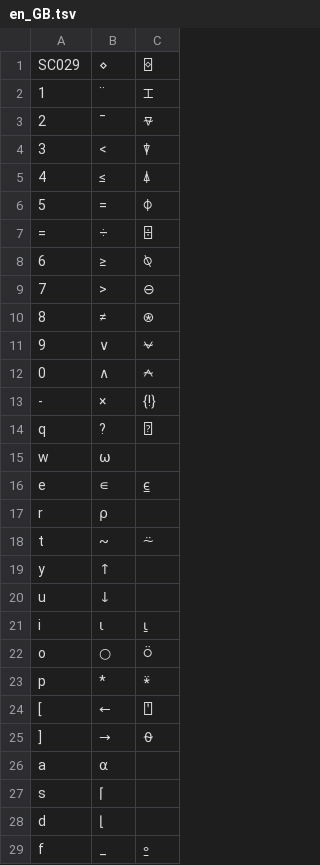
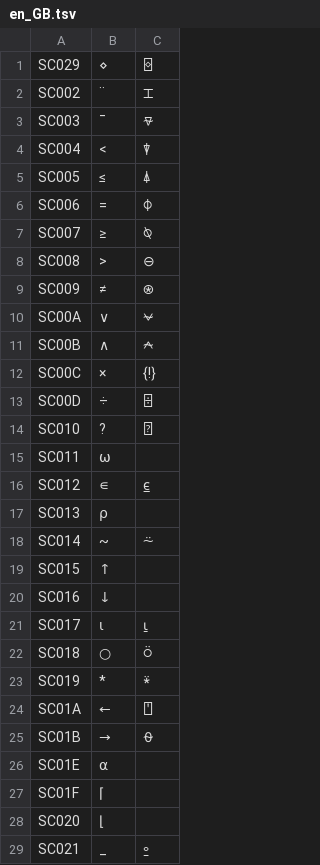
Before and after one commit to Dyalog/APLAutoHotKey, a TSV file: keymaps/en_GB.tsv, drawn as a sheet; only a part is shown; the diff covers the shown part only.

Commit message:
use key scan codes

```diff
--- a/keymaps/en_GB.tsv
+++ b/keymaps/en_GB.tsv
@@ -1,29 +1,29 @@
 SC029	⋄	⌺
-1	¨	⌶
-2	¯	⍫
-3	<	⍒
-4	≤	⍋
-5	=	⌽
-=	÷	⌹
-6	≥	⍉
-7	>	⊖
-8	≠	⍟
-9	∨	⍱
-0	∧	⍲
--	×	{!}
-q	?	⍰
-w	⍵	
-e	∊	⍷
-r	⍴	
-t	~	⍨
-y	↑	
-u	↓	
-i	⍳	⍸
-o	○	⍥
-p	*	⍣
-[	←	⍞
-]	→	⍬
-a	⍺	
-s	⌈	
-d	⌊	
-f	_	⍛
+SC002	¨	⌶
+SC003	¯	⍫
+SC004	<	⍒
+SC005	≤	⍋
+SC006	=	⌽
+SC007	≥	⍉
+SC008	>	⊖
+SC009	≠	⍟
+SC00A	∨	⍱
+SC00B	∧	⍲
+SC00C	×	{!}
+SC00D	÷	⌹
+SC010	?	⍰
+SC011	⍵	
+SC012	∊	⍷
+SC013	⍴	
+SC014	~	⍨
+SC015	↑	
+SC016	↓	
+SC017	⍳	⍸
+SC018	○	⍥
+SC019	*	⍣
+SC01A	←	⍞
+SC01B	→	⍬
+SC01E	⍺	
+SC01F	⌈	
+SC020	⌊	
+SC021	_	⍛
```
Also changed, not shown: 18 edited cells elsewhere in this file.
